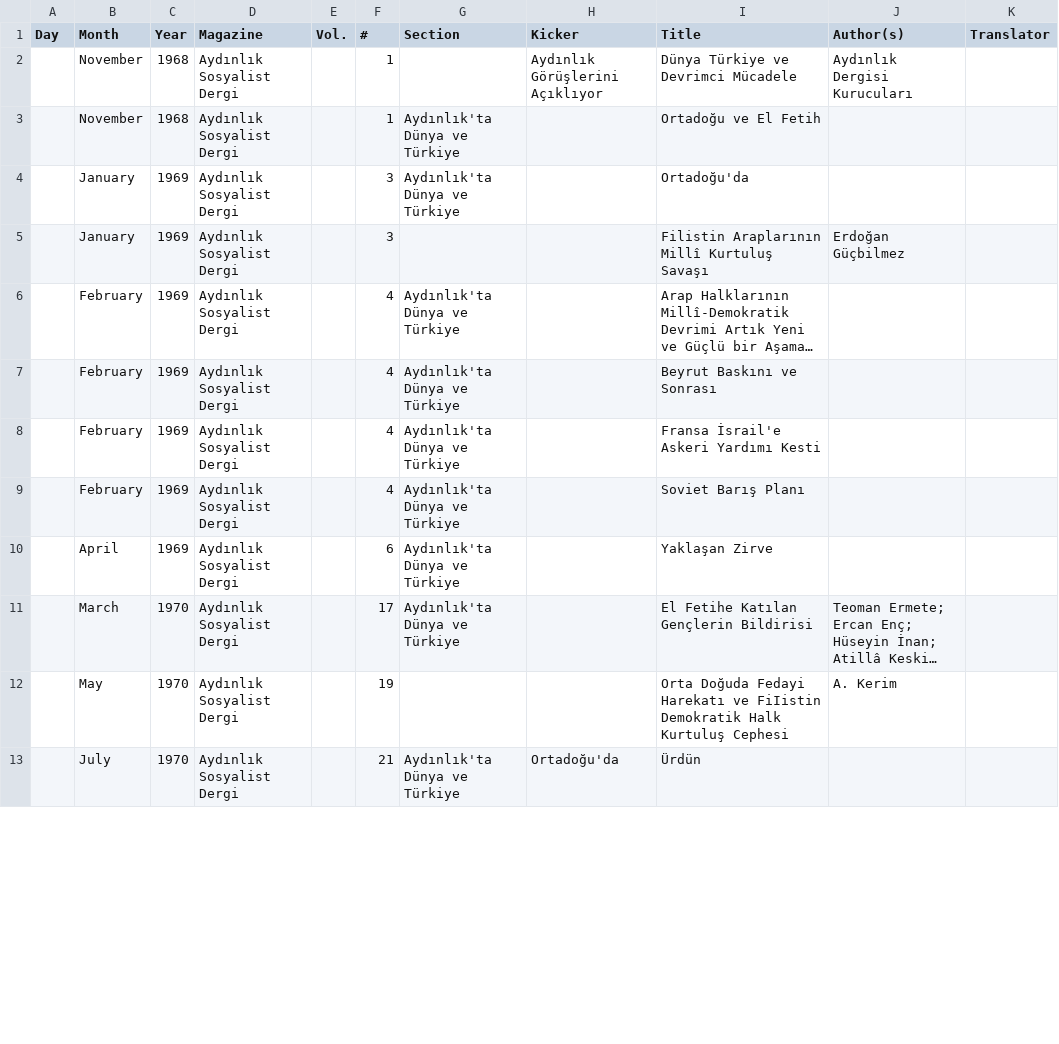
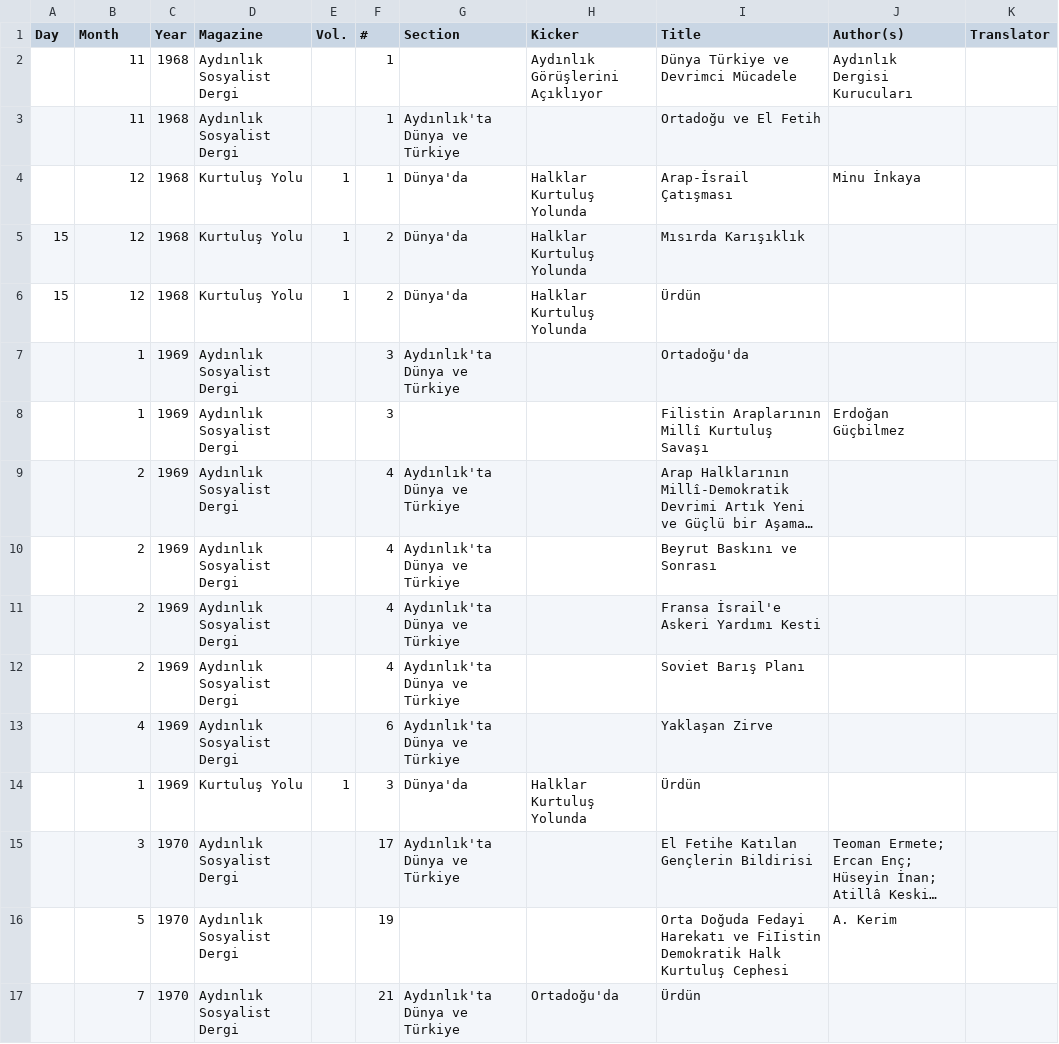
Before and after one commit to ACortellari/Turkey-Left-Palestine, a CSV file: LeftistPress.csv, drawn as a sheet; only a part is shown; long unchanged cells end in …; addresses are those after the commit; the diff covers the shown part only; the diff names each change by its address in the sheet, - before the commit and + after, or states it on an @@ line.

Commit message:
Update LeftistPress.csv

```diff
--- a/LeftistPress.csv
+++ b/LeftistPress.csv
-B2:B3 (Month): November
+B2:B3 (Month): 11
+row 4:  | 12 | 1968 | Kurtuluş Yolu | 1 | 1 | Dünya'da | Halklar Kurtuluş Yolunda | Arap-İsrail Çatışması | Minu İnkaya
+row 5: 15 | 12 | 1968 | Kurtuluş Yolu | 1 | 2 | Dünya'da | Halklar Kurtuluş Yolunda | Mısırda Karışıklık
+row 6: 15 | 12 | 1968 | Kurtuluş Yolu | 1 | 2 | Dünya'da | Halklar Kurtuluş Yolunda | Ürdün
-B7:B8 (Month): January
+B7:B8 (Month): 1
-B9:B12 (Month): February
+B9:B12 (Month): 2
-B13 (Month): April
+B13 (Month): 4
+row 14:  | 1 | 1969 | Kurtuluş Yolu | 1 | 3 | Dünya'da | Halklar Kurtuluş Yolunda | Ürdün
-B15 (Month): March
+B15 (Month): 3
-B16 (Month): May
+B16 (Month): 5
-B17 (Month): July
+B17 (Month): 7
```
Also changed, not shown: 1 added row, 5 removed rows and 12 edited cells elsewhere in this file.
